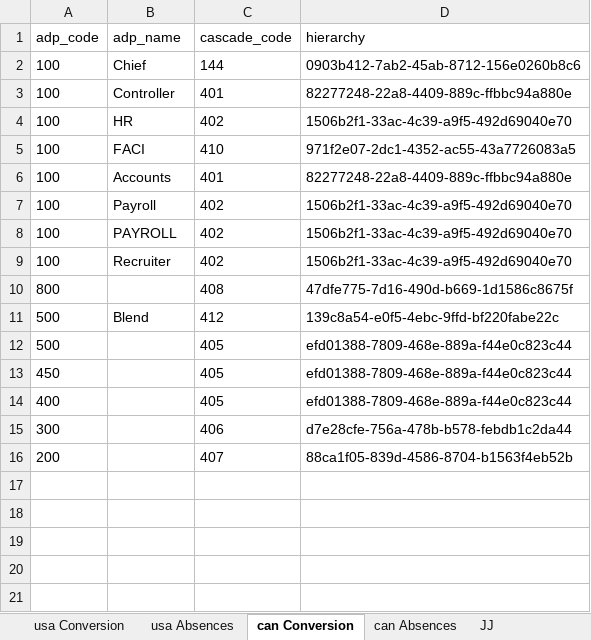
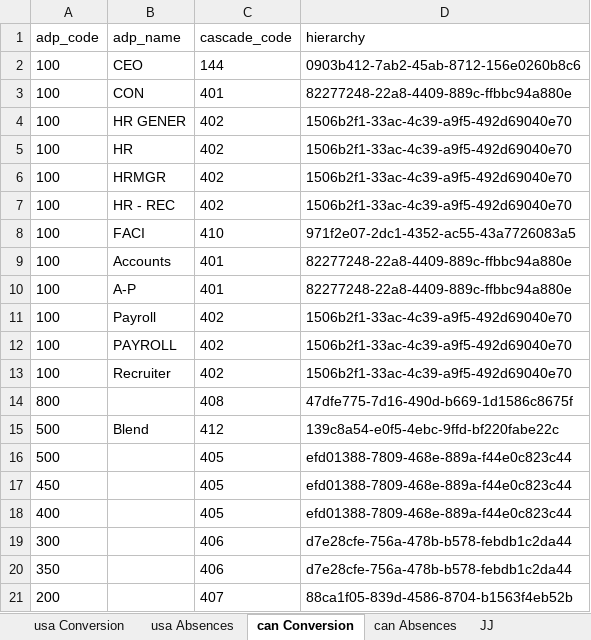
Before and after one commit to AndyParkinson80/adp-cascade-integration, an Excel workbook: Hierarchy.xlsx, sheet can Conversion, drawn as a sheet; values as stored, in another font and other column widths than the file's, no borders; the diff names each change by its address in the sheet, - before the commit and + after, or states it on an @@ line.

Commit message:
Add files via upload

```diff
--- a/Hierarchy.xlsx (sheet can Conversion)
+++ b/Hierarchy.xlsx (sheet can Conversion)
-B2 (adp_name): Chief
+B2 (adp_name): CEO
-B3 (adp_name): Controller
+B3 (adp_name): CON
+row 4: 100 | HR GENER | 402 | 1506b2f1-33ac-4c39-a9f5-492d69040e70
+row 6: 100 | HRMGR | 402 | 1506b2f1-33ac-4c39-a9f5-492d69040e70
+row 7: 100 | HR - REC | 402 | 1506b2f1-33ac-4c39-a9f5-492d69040e70
+row 10: 100 | A-P | 401 | 82277248-22a8-4409-889c-ffbbc94a880e
+row 20: 350 |  | 406 | d7e28cfe-756a-478b-b578-febdb1c2da44
```
Also changed, not shown: charts or pictures.
